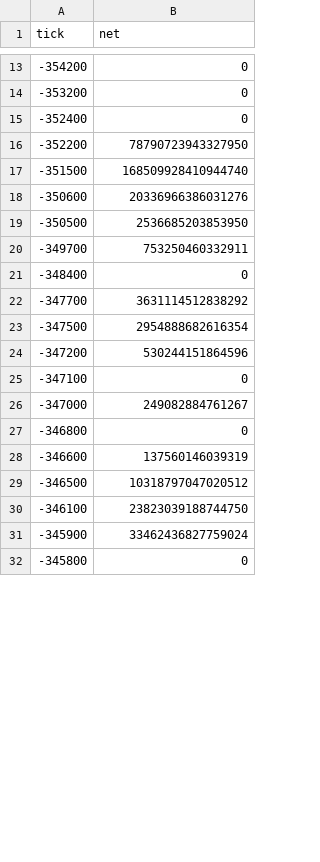
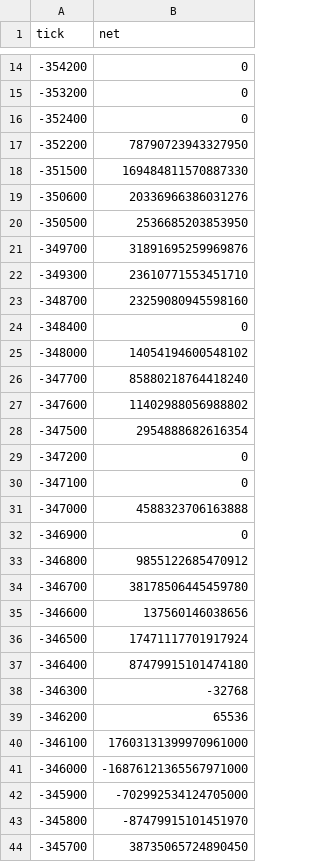
Before and after one commit to rudiafandi16/rsgp-usdc-depth, a CSV file: state/liq_snapshot.csv, drawn as a sheet; only a part is shown, gaps mark what is left out; the diff covers the shown part only.

```diff
--- a/state/liq_snapshot.csv
+++ b/state/liq_snapshot.csv
@@ -16,17 +17,28 @@ tick,net
 -352200,78790723943327950
--351500,168509928410944740
+-351500,169484811570887330
 -350600,20336966386031276
 -350500,2536685203853950
--349700,753250460332911
+-349700,31891695259969876
+-349300,23610771553451710
+-348700,23259080945598160
 -348400,0
--347700,3631114512838292
+-348000,14054194600548102
+-347700,85880218764418240
+-347600,11402988056988802
 -347500,2954888682616354
--347200,530244151864596
+-347200,0
 -347100,0
--347000,249082884761267
--346800,0
--346600,137560146039319
--346500,10318797047020512
--346100,23823039188744750
--345900,33462436827759024
--345800,0
+-347000,4588323706163888
+-346900,0
+-346800,9855122685470912
+-346700,38178506445459780
+-346600,137560146038656
+-346500,17471117701917924
+-346400,87479915101474180
+-346300,-32768
+-346200,65536
+-346100,17603131399970961000
+-346000,-16876121365567971000
+-345900,-702992534124705000
+-345800,-87479915101451970
+-345700,38735065724890450
```
Also changed, not shown: 5 added rows and 63 edited cells elsewhere in this file, state/liq_events.csv, 2 other files.
